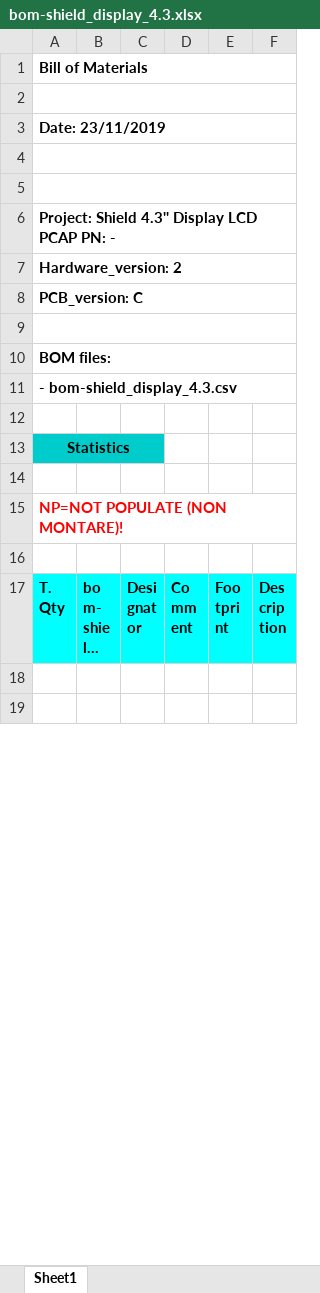
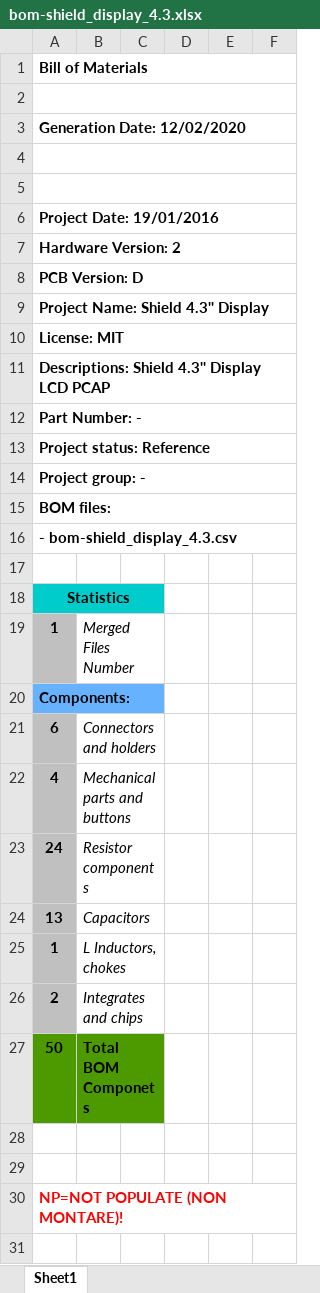
Before and after one commit to DevelBoard/eva, an Excel workbook: Assembly/shield_display_4.3/bom-shield_display_4.3.xlsx, sheet Sheet1, drawn as a sheet; only a part is shown; the shorter side is filled out with more unchanged rows; long unchanged cells end in …; values as stored, in another font and other column widths than the file's, no borders; the diff covers the shown part only; the diff names each change by its address in the sheet, - before the commit and + after, or states it on an @@ line.

Commit message:
shield 4.3: fix display connectors position. Regenerate output file. Release pcb ver.E

```diff
--- a/Assembly/shield_display_4.3/bom-shield_display_4.3.xlsx (sheet Sheet1)
+++ b/Assembly/shield_display_4.3/bom-shield_display_4.3.xlsx (sheet Sheet1)
-A3: Date: 23/11/2019
+A3: Generation Date: 12/02/2020
-A6: Project: Shield 4.3'' Display LCD PCAP PN: -
+A6: Project Date: 19/01/2016
-A7: Hardware_version: 2
+A7: Hardware Version: 2
-A8: PCB_version: C
+A8: PCB Version: D
-A9: (empty)
+A9: Project Name: Shield 4.3'' Display
+row 10: License: MIT
+row 11: Descriptions: Shield 4.3'' Display LCD PCAP
+row 12: Part Number: -
+row 13: Project status: Reference
+row 14: Project group: -
+row 19: 1 | Merged Files Number
+row 20: Components:
+row 21: 6 | Connectors and holders
+row 22: 4 | Mechanical parts and buttons
+row 23: 24 | Resistor components
+row 24: 13 | Capacitors
+row 25: 1 | L Inductors, chokes
+row 26: 2 | Integrates and chips
+row 27: 50 | Total BOM Componets
+row 28: (empty)
```
Also changed, not shown: 1 added row, 1 removed row and 3 edited cells elsewhere in this sheet, 27 other files.
